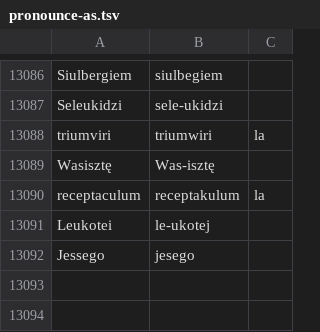
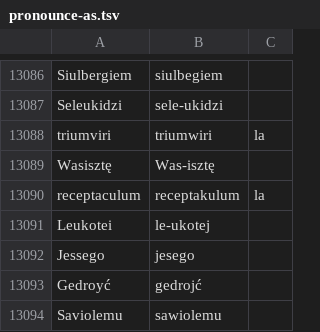
Before and after one commit to jimregan/wolnelektury-speech-corpus, a TSV file: pron-data/pronounce-as.tsv, drawn as a sheet; only a part is shown, gaps mark what is left out.

Commit message:
more

```diff
--- a/pron-data/pronounce-as.tsv
+++ b/pron-data/pronounce-as.tsv
@@ -13092 +13092,3 @@ Leukotei	le-ukotej
 Jessego	jesego
+Gedroyć	gedrojć
+Saviolemu	sawiolemu
```
